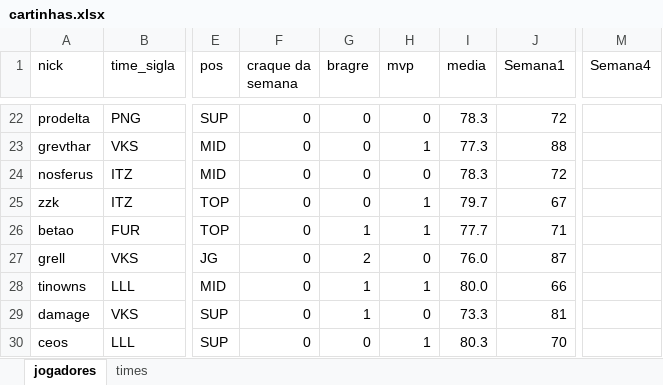
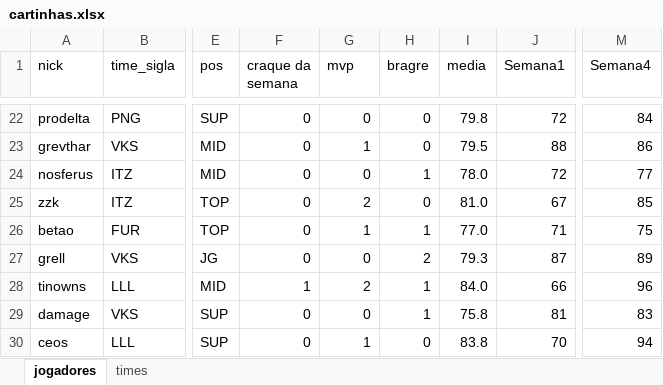
Before and after one commit to pfc15/cascatalol, an Excel workbook: cartinhas.xlsx, sheet jogadores, drawn as a sheet; only a part is shown, gaps mark what is left out; values as stored, in another font and other column widths than the file's, no borders; charts and pictures not drawn; the diff covers the shown part only; the diff names each change by its address in the sheet, - before the commit and + after, or states it on an @@ line.

Commit message:
semana 4

```diff
--- a/cartinhas.xlsx (sheet jogadores)
+++ b/cartinhas.xlsx (sheet jogadores)
-G1: bragre
+G1: mvp
-H1: mvp
+H1: bragre
-I22 (media): 78.3
+I22 (media): 79.8
-M22 (Semana4): (empty)
+M22 (Semana4): 84
-G23 (mvp): 0
+G23 (mvp): 1
-H23 (bragre): 1
+H23 (bragre): 0
-I23 (media): 77.3
+I23 (media): 79.5
-M23 (Semana4): (empty)
+M23 (Semana4): 86
-H24 (bragre): 0
+H24 (bragre): 1
-I24 (media): 78.3
+I24 (media): 78.0
-M24 (Semana4): (empty)
+M24 (Semana4): 77
-G25 (mvp): 0
+G25 (mvp): 2
-H25 (bragre): 1
+H25 (bragre): 0
-I25 (media): 79.7
+I25 (media): 81.0
-M25 (Semana4): (empty)
+M25 (Semana4): 85
-I26 (media): 77.7
+I26 (media): 77.0
-M26 (Semana4): (empty)
+M26 (Semana4): 75
-G27 (mvp): 2
+G27 (mvp): 0
-H27 (bragre): 0
+H27 (bragre): 2
-I27 (media): 76.0
+I27 (media): 79.3
-M27 (Semana4): (empty)
+M27 (Semana4): 89
-F28 (craque da semana): 0
+F28 (craque da semana): 1
-G28 (mvp): 1
+G28 (mvp): 2
-I28 (media): 80.0
+I28 (media): 84.0
-M28 (Semana4): (empty)
+M28 (Semana4): 96
-G29 (mvp): 1
+G29 (mvp): 0
-H29 (bragre): 0
+H29 (bragre): 1
-I29 (media): 73.3
+I29 (media): 75.8
-M29 (Semana4): (empty)
+M29 (Semana4): 83
-G30 (mvp): 0
+G30 (mvp): 1
-H30 (bragre): 1
+H30 (bragre): 0
-I30 (media): 80.3
+I30 (media): 83.8
-M30 (Semana4): (empty)
+M30 (Semana4): 94
```
Also changed, not shown: 1 added row and 155 edited cells elsewhere in this sheet, sheet times.
